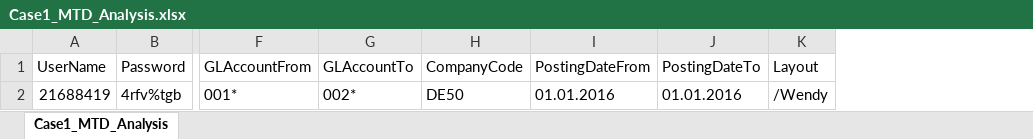
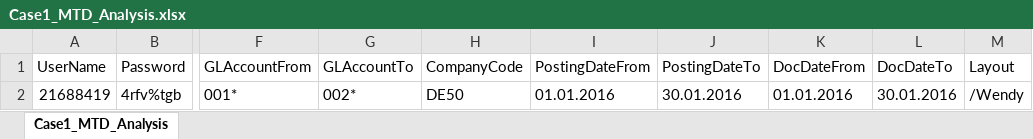
Before and after one commit to Jason-Brody/GLMEC, an Excel workbook: TestScript/Case1_MTD_Analysis.xlsx, sheet Case1_MTD_Analysis, drawn as a sheet; only a part is shown, gaps mark what is left out; values as stored, in another font and other column widths than the file's, no borders; the diff names each change by its address in the sheet, - before the commit and + after, or states it on an @@ line.

```diff
--- a/TestScript/Case1_MTD_Analysis.xlsx (sheet Case1_MTD_Analysis)
+++ b/TestScript/Case1_MTD_Analysis.xlsx (sheet Case1_MTD_Analysis)
+column K (DocDateFrom), row 2: 01.01.2016
+column L (DocDateTo), row 2: 30.01.2016
-J2 (PostingDateTo): 01.01.2016
+J2 (PostingDateTo): 30.01.2016
```
Also changed, not shown: 6 other files.
